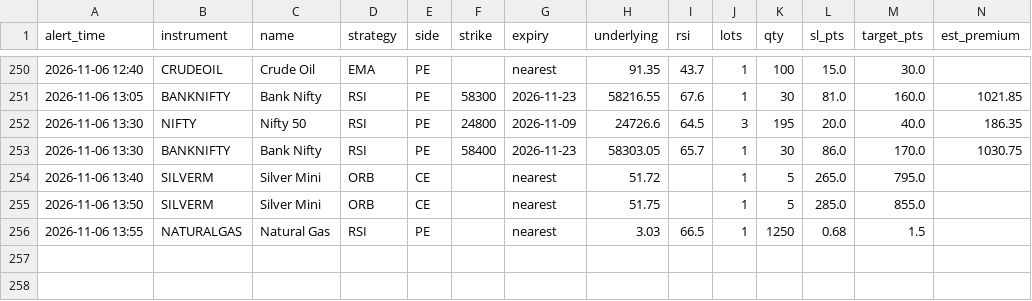
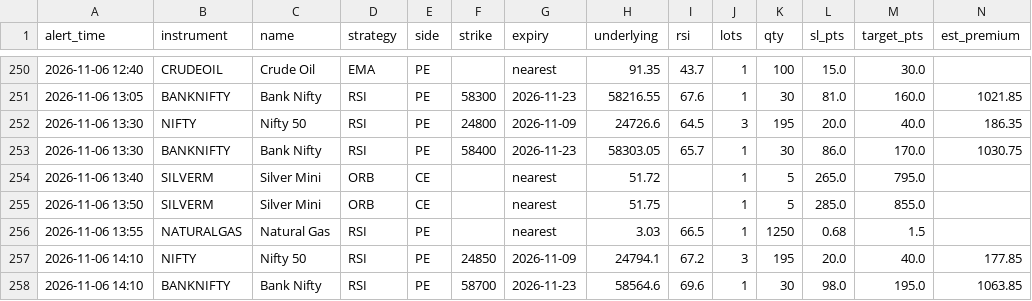
Before and after one commit to candies-studios/TradeHUB, a CSV file: alerts_log.csv, drawn as a sheet; only a part is shown, gaps mark what is left out; the diff names each change by its address in the sheet, - before the commit and + after, or states it on an @@ line.

```diff
--- a/alerts_log.csv
+++ b/alerts_log.csv
+row 257: 2026-11-06 14:10 | NIFTY | Nifty 50 | RSI | PE | 24850 | 2026-11-09 | 24794.1 | 67.2 | 3 | 195 | 20.0 | 40.0 | 177.85
+row 258: 2026-11-06 14:10 | BANKNIFTY | Bank Nifty | RSI | PE | 58700 | 2026-11-23 | 58564.6 | 69.6 | 1 | 30 | 98.0 | 195.0 | 1063.85
```
